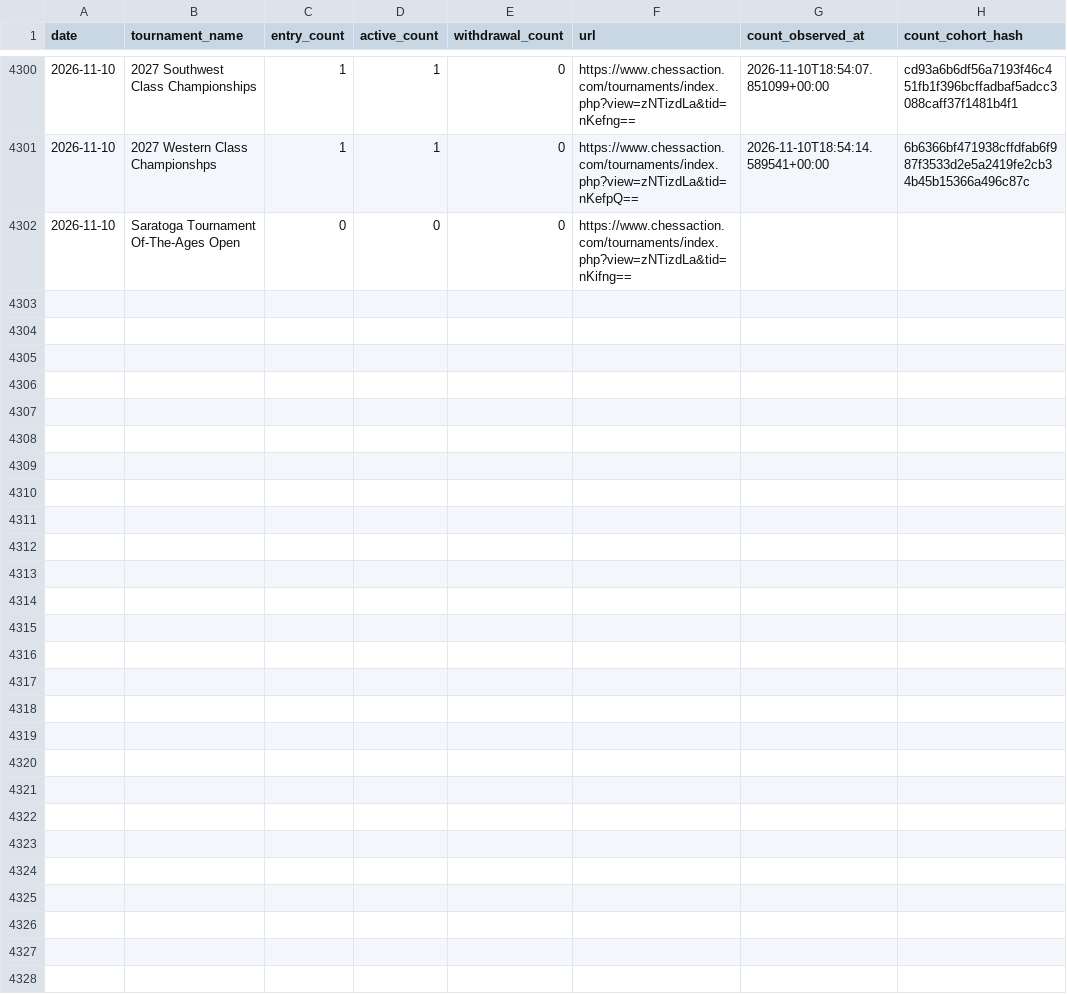
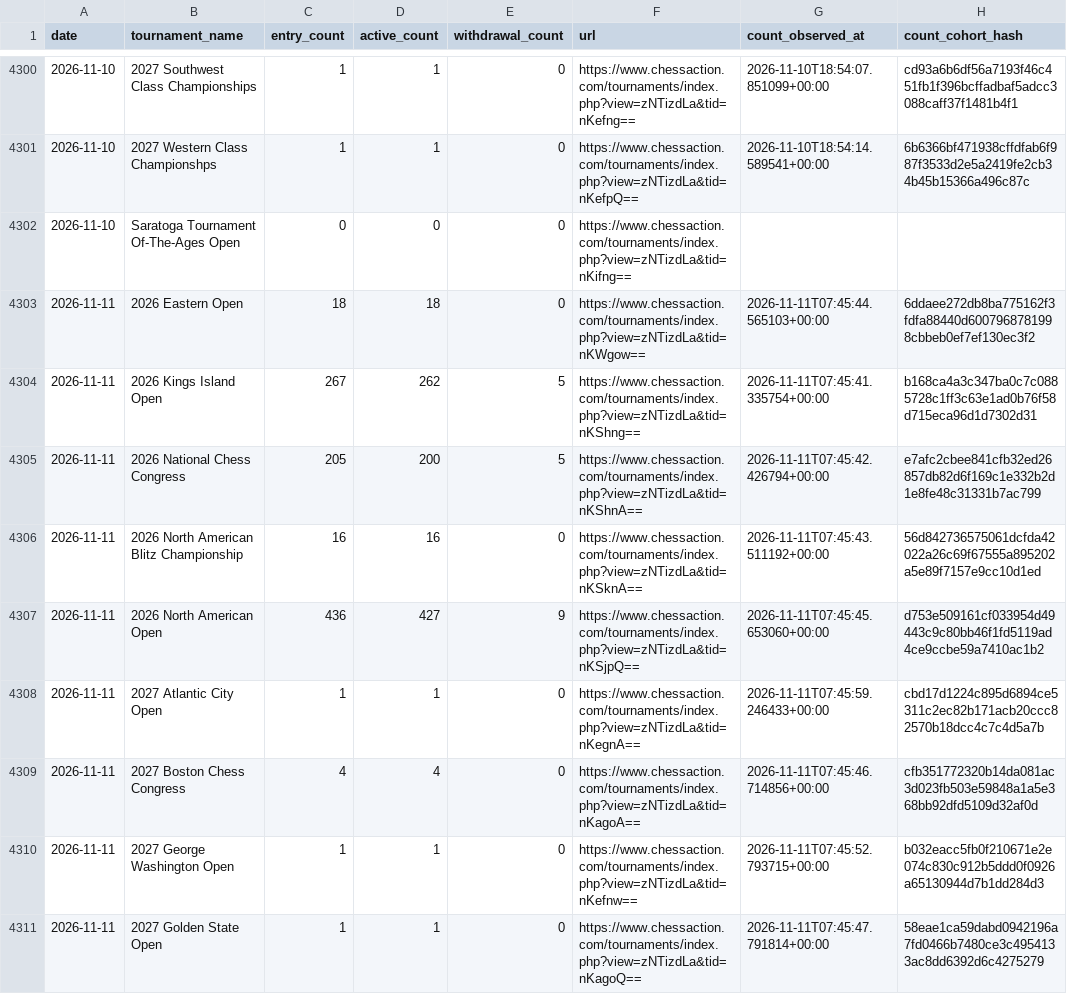
Before and after one commit to HaterAndrew/chess-prediction, a CSV file: output/daily_scrape.csv, drawn as a sheet; only a part is shown, gaps mark what is left out; the diff covers the shown part only.

Commit message:
Daily update: 2026-11-11

```diff
--- a/output/daily_scrape.csv
+++ b/output/daily_scrape.csv
@@ -4302 +4302,10 @@ date,tournament_name,entry_count,active_count,withdrawal_count,url,count_observe
 2026-11-10,Saratoga Tournament Of-The-Ages Open,0,0,0,https://www.chessaction.com/tournaments/index.php?view=zNTizdLa&tid=nKifng==,,
+2026-11-11,2026 Eastern Open,18,18,0,https://www.chessaction.com/tournaments/index.php?view=zNTizdLa&tid=nKWgow==,2026-11-11T07:45:44.565103+00:00,6ddaee272db8ba775162f3fdfa88440d6007968781998cbbeb0ef7ef130ec3f2
+2026-11-11,2026 Kings Island Open,267,262,5,https://www.chessaction.com/tournaments/index.php?view=zNTizdLa&tid=nKShng==,2026-11-11T07:45:41.335754+00:00,b168ca4a3c347ba0c7c0885728c1ff3c63e1ad0b76f58d715eca96d1d7302d31
+2026-11-11,2026 National Chess Congress,205,200,5,https://www.chessaction.com/tournaments/index.php?view=zNTizdLa&tid=nKShnA==,2026-11-11T07:45:42.426794+00:00,e7afc2cbee841cfb32ed26857db82d6f169c1e332b2d1e8fe48c31331b7ac799
+2026-11-11,2026 North American Blitz Championship,16,16,0,https://www.chessaction.com/tournaments/index.php?view=zNTizdLa&tid=nKSknA==,2026-11-11T07:45:43.511192+00:00,56d842736575061dcfda42022a26c69f67555a895202a5e89f7157e9cc10d1ed
+2026-11-11,2026 North American Open,436,427,9,https://www.chessaction.com/tournaments/index.php?view=zNTizdLa&tid=nKSjpQ==,2026-11-11T07:45:45.653060+00:00,d753e509161cf033954d49443c9c80bb46f1fd5119ad4ce9ccbe59a7410ac1b2
+2026-11-11,2027 Atlantic City Open,1,1,0,https://www.chessaction.com/tournaments/index.php?view=zNTizdLa&tid=nKegnA==,2026-11-11T07:45:59.246433+00:00,cbd17d1224c895d6894ce5311c2ec82b171acb20ccc82570b18dcc4c7c4d5a7b
+2026-11-11,2027 Boston Chess Congress,4,4,0,https://www.chessaction.com/tournaments/index.php?view=zNTizdLa&tid=nKagoA==,2026-11-11T07:45:46.714856+00:00,cfb351772320b14da081ac3d023fb503e59848a1a5e368bb92dfd5109d32af0d
+2026-11-11,2027 George Washington Open,1,1,0,https://www.chessaction.com/tournaments/index.php?view=zNTizdLa&tid=nKefnw==,2026-11-11T07:45:52.793715+00:00,b032eacc5fb0f210671e2e074c830c912b5ddd0f0926a65130944d7b1dd284d3
+2026-11-11,2027 Golden State Open,1,1,0,https://www.chessaction.com/tournaments/index.php?view=zNTizdLa&tid=nKagoQ==,2026-11-11T07:45:47.791814+00:00,58eae1ca59dabd0942196a7fd0466b7480ce3c4954133ac8dd6392d6c4275279
```
Also changed, not shown: 9 added rows elsewhere in this file, output/daily_registration_counts.csv, output/tournament_summary.csv, 15 other files.
